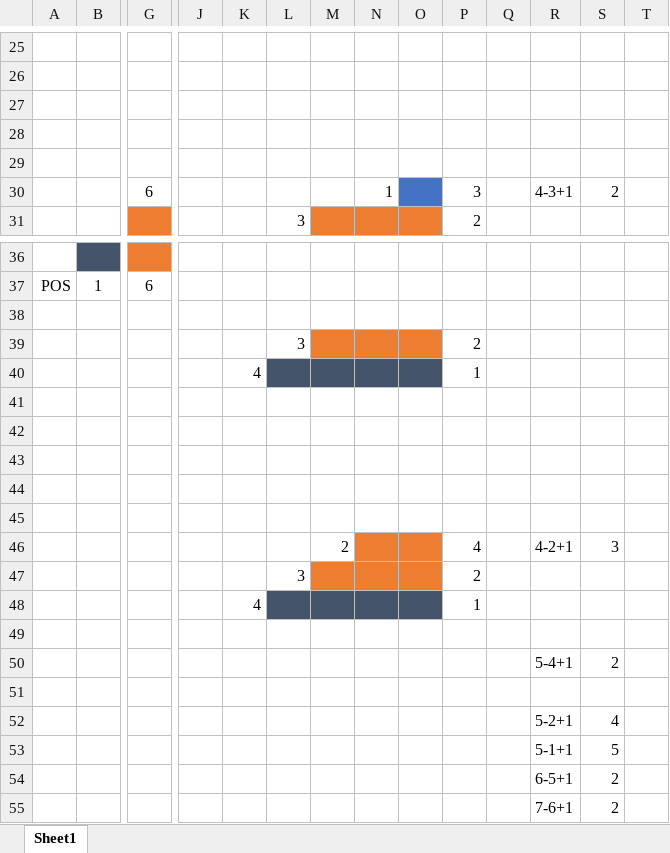
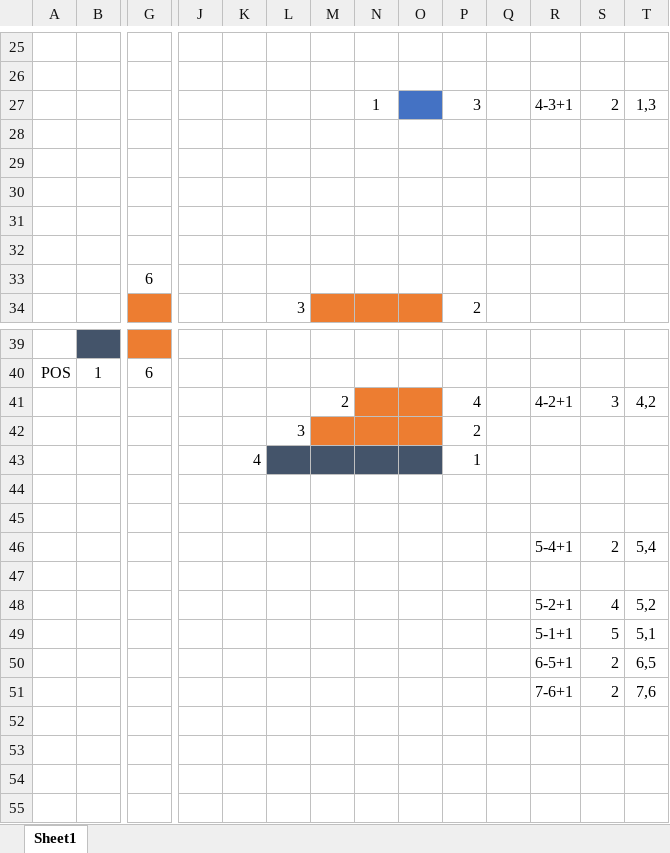
Before and after one commit to gzshawnliang/competitive-programming, an Excel workbook: usaco-practice/other/2022Jan_Silver_CowFrisbee/CowFrisbee.xlsx, sheet Sheet1, drawn as a sheet; only a part is shown, gaps mark what is left out; values as stored, in another font and other column widths than the file's, no borders; charts and pictures not drawn; removed rows and columns are numbered as before the commit, all else as after; rows hold the shown columns only; the diff names each change by its address in the sheet, - before the commit and + after, or states it on an @@ line.

Commit message:
CowFrisbee-shawn

```diff
--- a/usaco-practice/other/2022Jan_Silver_CowFrisbee/CowFrisbee.xlsx (sheet Sheet1)
+++ b/usaco-practice/other/2022Jan_Silver_CowFrisbee/CowFrisbee.xlsx (sheet Sheet1)
+row 27:  |  |  |  |  |  |  | 1 |  | 3 |  | 4-3+1 | 2 | 1,3
+row 28: (empty)
+row 29: (empty)
-row 30:  |  | 6 |  |  |  |  | 1 |  | 3 |  | 4-3+1 | 2
+row 33:  |  | 6
-row 41: (empty)
+row 41:  |  |  |  |  |  | 2 |  |  | 4 |  | 4-2+1 | 3 | 4,2
-N41:O41 fill: none
+N41:O41 fill: #ED7D31
+row 46:  |  |  |  |  |  |  |  |  |  |  | 5-4+1 | 2 | 5,4
-row 44: (empty)
-row 45: (empty)
-row 46:  |  |  |  |  |  | 2 |  |  | 4 |  | 4-2+1 | 3
-row 47:  |  |  |  |  | 3 |  |  |  | 2
-row 48:  |  |  |  | 4 |  |  |  |  | 1
-row 49: (empty)
-row 50:  |  |  |  |  |  |  |  |  |  |  | 5-4+1 | 2
-row 51: (empty)
-T48: (empty)
+T48: 5,2
-T49: (empty)
+T49: 5,1
-T50: (empty)
+T50: 6,5
-T51: (empty)
+T51: 7,6
```
Also changed, not shown: charts or pictures, 2 other files.
